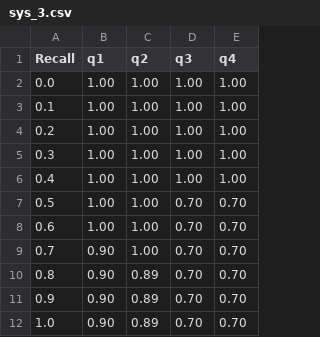
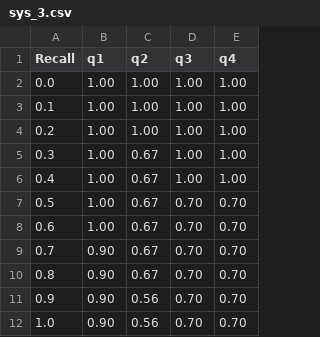
Before and after one commit to Goncalerta/FEUP.MEIC.PRI, a CSV file: scripts/mt2/prc/sys_3.csv, drawn as a sheet.

```diff
--- a/scripts/mt2/prc/sys_3.csv
+++ b/scripts/mt2/prc/sys_3.csv
@@ -4,9 +4,9 @@ Recall,q1,q2,q3,q4
 0.2,1.00,1.00,1.00,1.00
-0.3,1.00,1.00,1.00,1.00
-0.4,1.00,1.00,1.00,1.00
-0.5,1.00,1.00,0.70,0.70
-0.6,1.00,1.00,0.70,0.70
-0.7,0.90,1.00,0.70,0.70
-0.8,0.90,0.89,0.70,0.70
-0.9,0.90,0.89,0.70,0.70
-1.0,0.90,0.89,0.70,0.70
+0.3,1.00,0.67,1.00,1.00
+0.4,1.00,0.67,1.00,1.00
+0.5,1.00,0.67,0.70,0.70
+0.6,1.00,0.67,0.70,0.70
+0.7,0.90,0.67,0.70,0.70
+0.8,0.90,0.67,0.70,0.70
+0.9,0.90,0.56,0.70,0.70
+1.0,0.90,0.56,0.70,0.70
```
Also changed, not shown: 1 other file.
